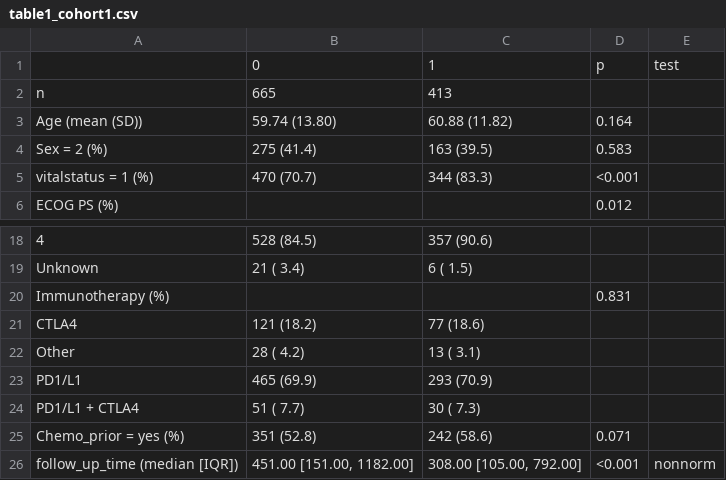
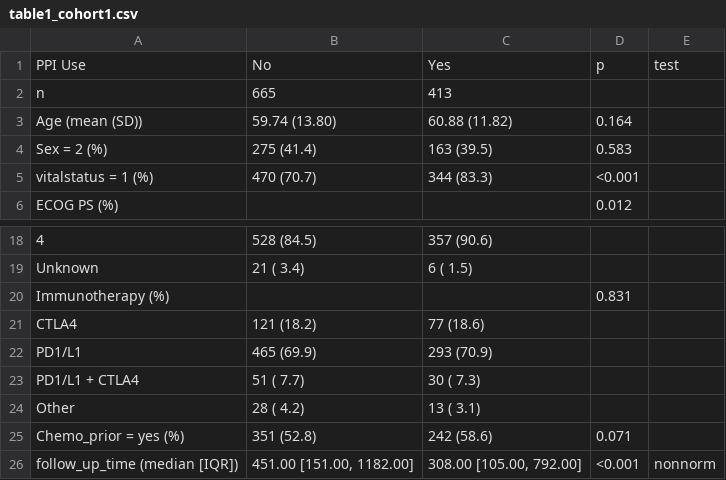
Before and after one commit to spakowiczlab/ppiio, a CSV file: manuscript/tables/table1_cohort1.csv, drawn as a sheet; only a part is shown, gaps mark what is left out; removed rows and columns are numbered as before the commit, all else as after; the diff names each change by its address in the sheet, - before the commit and + after, or states it on an @@ line.

```diff
--- a/manuscript/tables/table1_cohort1.csv
+++ b/manuscript/tables/table1_cohort1.csv
-row 1:  | 0 | 1 | p | test
+row 1: PPI Use | No | Yes | p | test
@@ row 22 moved to row 24: Other @@
```
Also changed, not shown: 12 other files.
